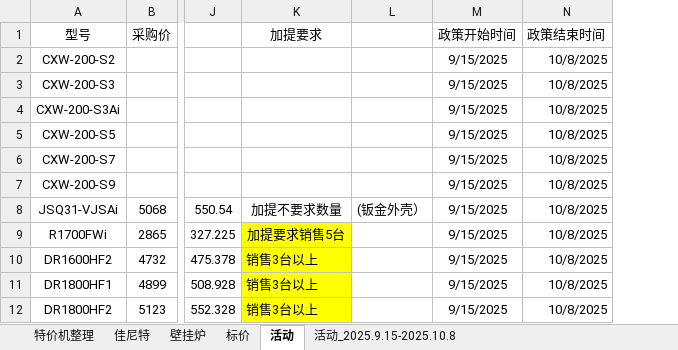
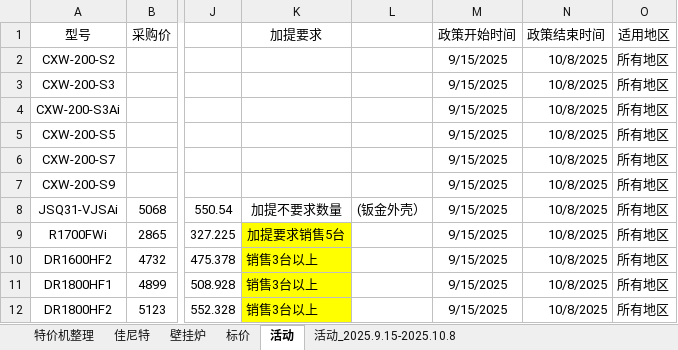
Before and after one commit to Gndys/yt-, an Excel workbook: 03/匹配工具/政策表.xlsx, sheet 活动, drawn as a sheet; only a part is shown, gaps mark what is left out; values as stored, in another font and other column widths than the file's, no borders; the diff names each change by its address in the sheet, - before the commit and + after, or states it on an @@ line.

```diff
--- a/03/匹配工具/政策表.xlsx (sheet 活动)
+++ b/03/匹配工具/政策表.xlsx (sheet 活动)
+column O (适用地区), rows 2-12: all 所有地区
```
Also changed, not shown: sheet 活动_2025.9.15-2025.10.8, 34 other files.
